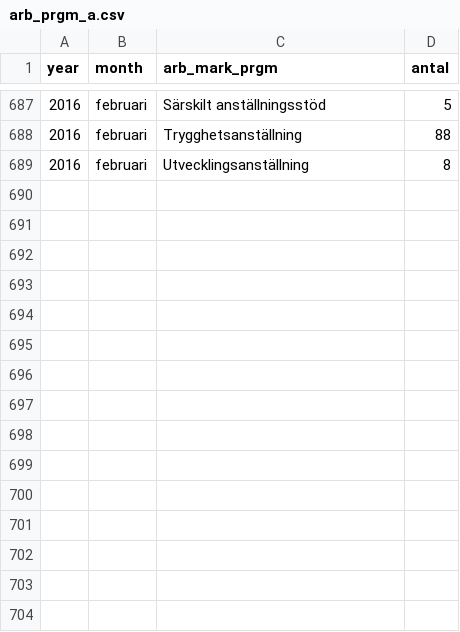
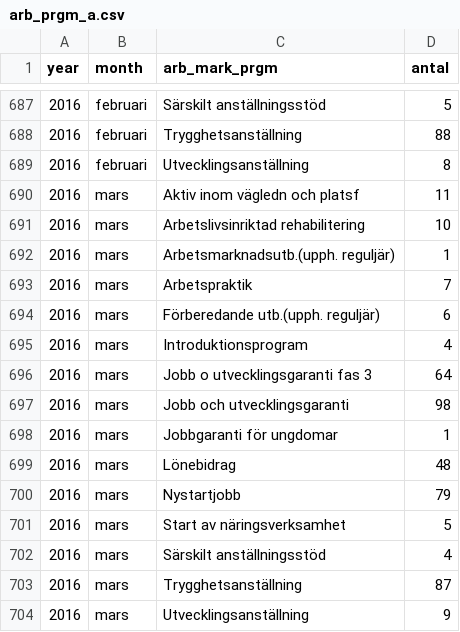
Before and after one commit to MansMeg/DIK_analys, a CSV file: Data/arb_prgm_a.csv, drawn as a sheet; only a part is shown, gaps mark what is left out.

```diff
--- a/Data/arb_prgm_a.csv
+++ b/Data/arb_prgm_a.csv
@@ -689 +689,16 @@
 2016,"februari","Utvecklingsanställning",8
+2016,"mars","Aktiv inom vägledn och platsf",11
+2016,"mars","Arbetslivsinriktad rehabilitering",10
+2016,"mars","Arbetsmarknadsutb.(upph. reguljär)",1
+2016,"mars","Arbetspraktik",7
+2016,"mars","Förberedande utb.(upph. reguljär)",6
+2016,"mars","Introduktionsprogram",4
+2016,"mars","Jobb o utvecklingsgaranti fas 3",64
+2016,"mars","Jobb och utvecklingsgaranti",98
+2016,"mars","Jobbgaranti för ungdomar",1
+2016,"mars","Lönebidrag",48
+2016,"mars","Nystartjobb",79
+2016,"mars","Start av näringsverksamhet",5
+2016,"mars","Särskilt anställningsstöd",4
+2016,"mars","Trygghetsanställning",87
+2016,"mars","Utvecklingsanställning",9
```
Also changed, not shown: Data/ers_by_age.csv, Data/ers_by_county.csv, 8 other files.
